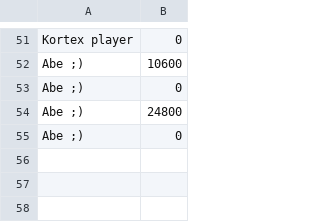
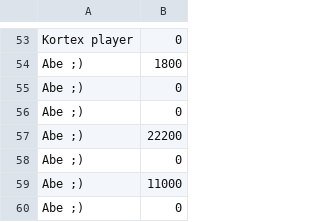
Before and after one commit to AdamDCross/Kortex, a CSV file: src/assets/high_scores.csv, drawn as a sheet; only a part is shown, gaps mark what is left out; addresses are those after the commit; the diff covers the shown part only; the diff names each change by its address in the sheet, - before the commit and + after, or states it on an @@ line.

```diff
--- a/src/assets/high_scores.csv
+++ b/src/assets/high_scores.csv
-B54: 10600
+B54: 1800
+row 56: Abe ;) | 0
-B57: 24800
+B57: 22200
+row 58: Abe ;) | 0
+row 59: Abe ;) | 11000
```
Also changed, not shown: 2 added rows and 17 moved rows elsewhere in this file, 1 other file.
